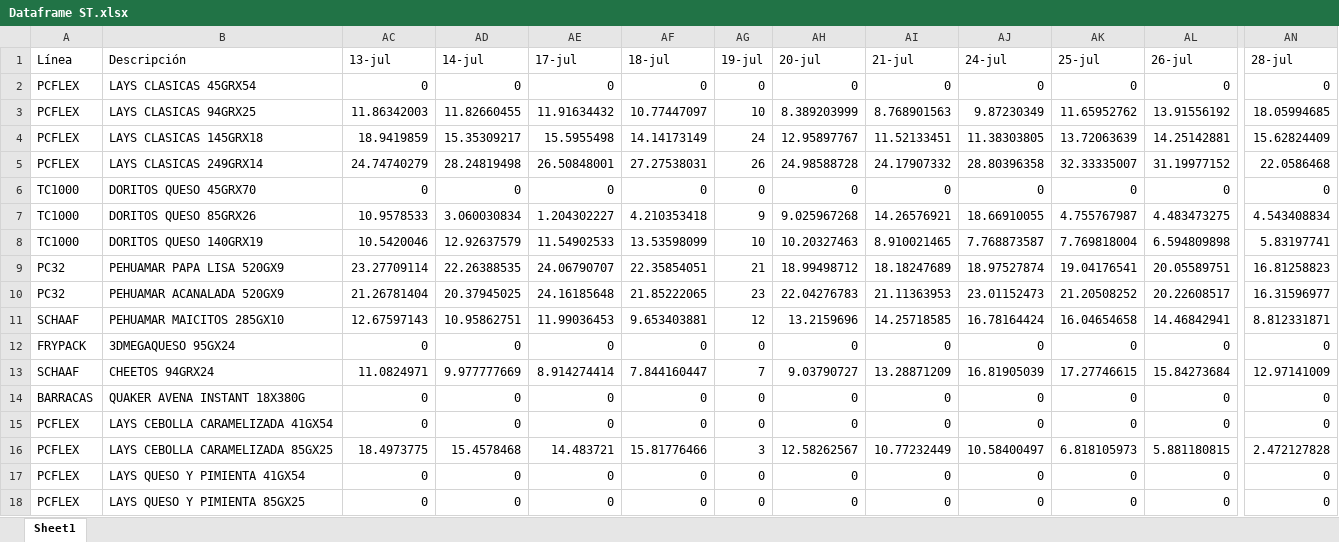
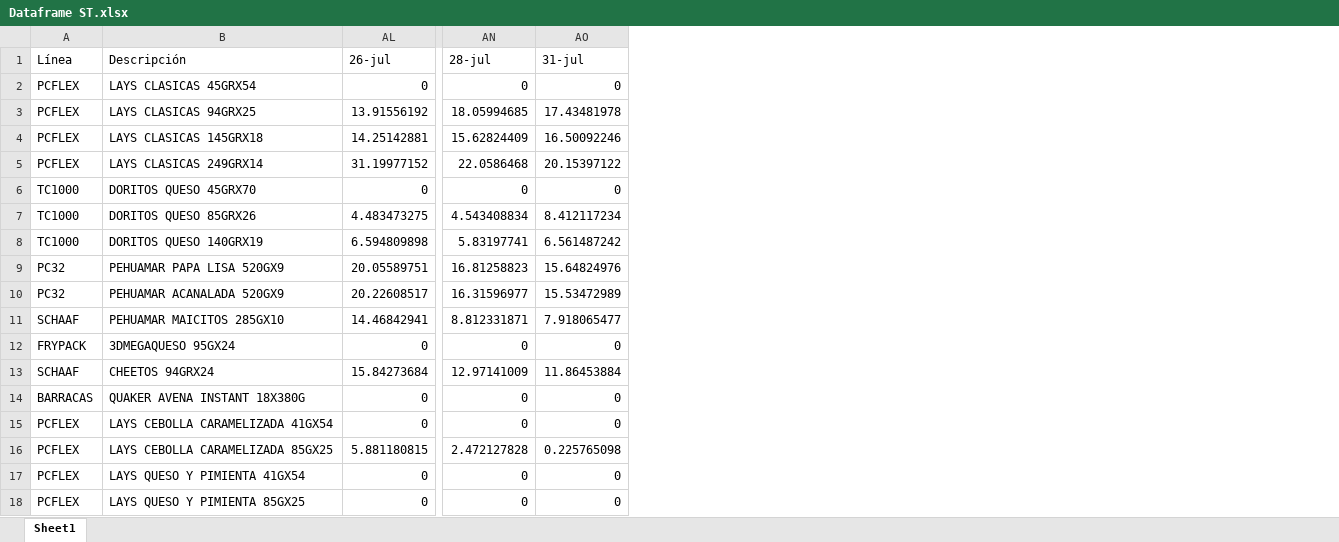
Before and after one commit to Catalinam24/presentaci-n, an Excel workbook: Dataframe ST.xlsx, sheet Sheet1, drawn as a sheet; only a part is shown, gaps mark what is left out; values as stored, in another font and other column widths than the file's, no borders; removed rows and columns are numbered as before the commit, all else as after; the diff names each change by its address in the sheet, - before the commit and + after, or states it on an @@ line.

```diff
--- a/Dataframe ST.xlsx (sheet Sheet1)
+++ b/Dataframe ST.xlsx (sheet Sheet1)
@@ column AC (13-jul) hidden, rows 2-18: 0 | 11.86342003 | 18.9419859 | 24.74740279 | 0 | 10.9578533 | 10.5420046 | 23.27709114 | 21.26781404 | 12.67597143 | 0 | 11.0824971 | 0 | 0 | 18.4973775 | 0 | 0 @@
@@ column AD (14-jul) hidden, rows 2-18: 0 | 11.82660455 | 15.35309217 | 28.24819498 | 0 | 3.060030834 | 12.92637579 | 22.26388535 | 20.37945025 | 10.95862751 | 0 | 9.977777669 | 0 | 0 | 15.4578468 | 0 | 0 @@
@@ column AE (17-jul) hidden, rows 2-18: 0 | 11.91634432 | 15.5955498 | 26.50848001 | 0 | 1.204302227 | 11.54902533 | 24.06790707 | 24.16185648 | 11.99036453 | 0 | 8.914274414 | 0 | 0 | 14.483721 | 0 | 0 @@
@@ column AF (18-jul) hidden, rows 2-18: 0 | 10.77447097 | 14.14173149 | 27.27538031 | 0 | 4.210353418 | 13.53598099 | 22.35854051 | 21.85222065 | 9.653403881 | 0 | 7.844160447 | 0 | 0 | 15.81776466 | 0 | 0 @@
@@ column AG (19-jul) hidden, rows 2-18: 0 | 10 | 24 | 26 | 0 | 9 | 10 | 21 | 23 | 12 | 0 | 7 | 0 | 0 | 3 | 0 | 0 @@
@@ column AH (20-jul) hidden, rows 2-18: 0 | 8.389203999 | 12.95897767 | 24.98588728 | 0 | 9.025967268 | 10.20327463 | 18.99498712 | 22.04276783 | 13.2159696 | 0 | 9.03790727 | 0 | 0 | 12.58262567 | 0 | 0 @@
@@ column AI (21-jul) hidden, rows 2-18: 0 | 8.768901563 | 11.52133451 | 24.17907332 | 0 | 14.26576921 | 8.910021465 | 18.18247689 | 21.11363953 | 14.25718585 | 0 | 13.28871209 | 0 | 0 | 10.77232449 | 0 | 0 @@
@@ column AJ (24-jul) hidden, rows 2-18: 0 | 9.87230349 | 11.38303805 | 28.80396358 | 0 | 18.66910055 | 7.768873587 | 18.97527874 | 23.01152473 | 16.78164424 | 0 | 16.81905039 | 0 | 0 | 10.58400497 | 0 | 0 @@
@@ column AK (25-jul) hidden, rows 2-18: 0 | 11.65952762 | 13.72063639 | 32.33335007 | 0 | 4.755767987 | 7.769818004 | 19.04176541 | 21.20508252 | 16.04654658 | 0 | 17.27746615 | 0 | 0 | 6.818105973 | 0 | 0 @@
+column AO (31-jul), rows 2-18: 0 | 17.43481978 | 16.50092246 | 20.15397122 | 0 | 8.412117234 | 6.561487242 | 15.64824976 | 15.53472989 | 7.918065477 | 0 | 11.86453884 | 0 | 0 | 0.225765098 | 0 | 0
```
Also changed, not shown: Dataframe Fam.xlsx.
